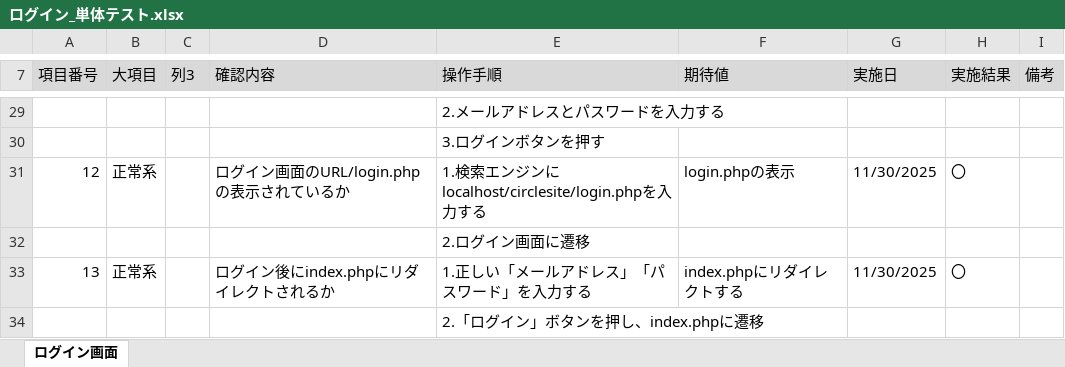
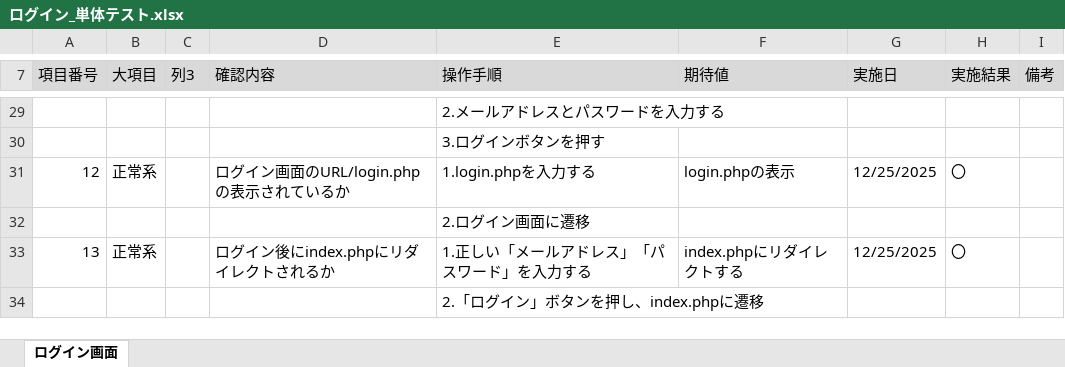
Before and after one commit to KeinF0rest/unit-test, an Excel workbook: ログイン_単体テスト.xlsx, sheet ログイン画面, drawn as a sheet; only a part is shown, gaps mark what is left out; values as stored, in another font and other column widths than the file's, no borders; table styles not drawn; the diff covers the shown part only; the diff names each change by its address in the sheet, - before the commit and + after, or states it on an @@ line.

```diff
--- a/ログイン_単体テスト.xlsx (sheet ログイン画面)
+++ b/ログイン_単体テスト.xlsx (sheet ログイン画面)
-E31 (操作手順): 1.検索エンジンにlocalhost/circlesite/login.phpを入力する
+E31 (操作手順): 1.login.phpを入力する
-G31 (実施日): 11/30/2025
+G31 (実施日): 12/25/2025
-G33 (実施日): 11/30/2025
+G33 (実施日): 12/25/2025
```
Also changed, not shown: 18 edited cells elsewhere in this sheet.
